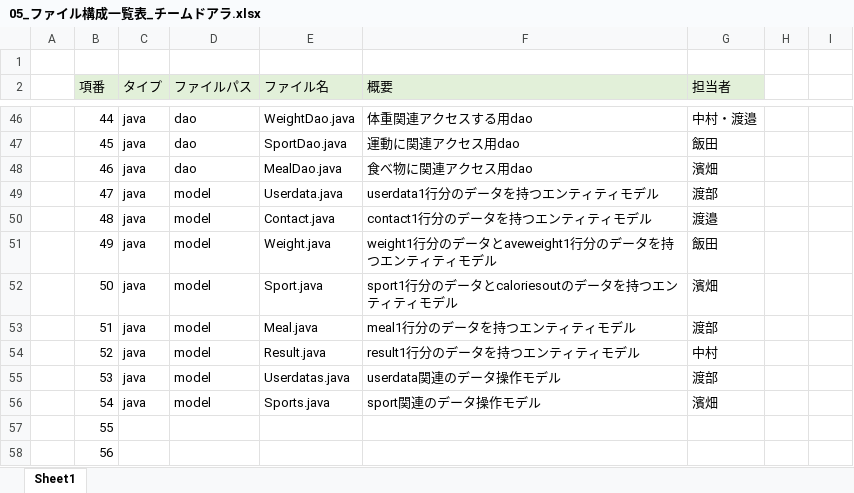
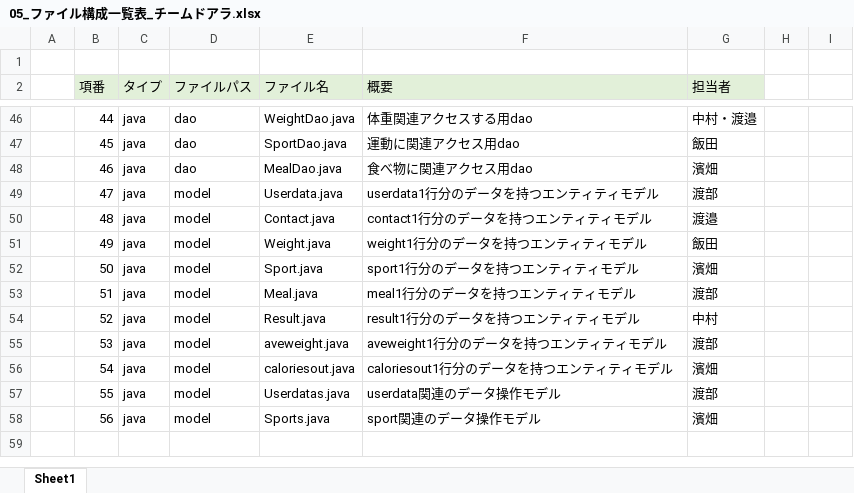
Before and after one commit to dojo2022/E-2, an Excel workbook: doc/05_ファイル構成一覧表_チームドアラ.xlsx, sheet Sheet1, drawn as a sheet; only a part is shown, gaps mark what is left out; values as stored, in another font and other column widths than the file's, no borders; the diff names each change by its address in the sheet, - before the commit and + after, or states it on an @@ line.

Commit message:
ファイル一覧修正

```diff
--- a/doc/05_ファイル構成一覧表_チームドアラ.xlsx (sheet Sheet1)
+++ b/doc/05_ファイル構成一覧表_チームドアラ.xlsx (sheet Sheet1)
-F51 (概要): weight1行分のデータとaveweight1行分のデータを持つエンティティモデル
+F51 (概要): weight1行分のデータを持つエンティティモデル
-F52 (概要): sport1行分のデータとcaloriesoutのデータを持つエンティティモデル
+F52 (概要): sport1行分のデータを持つエンティティモデル
-E55 (ファイル名): Userdatas.java
+E55 (ファイル名): aveweight.java
-F55 (概要): userdata関連のデータ操作モデル
+F55 (概要): aveweight1行分のデータを持つエンティティモデル
-E56 (ファイル名): Sports.java
+E56 (ファイル名): caloriesout.java
-F56 (概要): sport関連のデータ操作モデル
+F56 (概要): caloriesout1行分のデータを持つエンティティモデル
-C57:C58 (タイプ): (empty)
+C57:C58 (タイプ): java
-D57:D58 (ファイルパス): (empty)
+D57:D58 (ファイルパス): model
-E57 (ファイル名): (empty)
+E57 (ファイル名): Userdatas.java
-F57 (概要): (empty)
+F57 (概要): userdata関連のデータ操作モデル
-G57 (担当者): (empty)
+G57 (担当者): 渡部
-E58 (ファイル名): (empty)
+E58 (ファイル名): Sports.java
-F58 (概要): (empty)
+F58 (概要): sport関連のデータ操作モデル
-G58 (担当者): (empty)
+G58 (担当者): 濱畑
```
